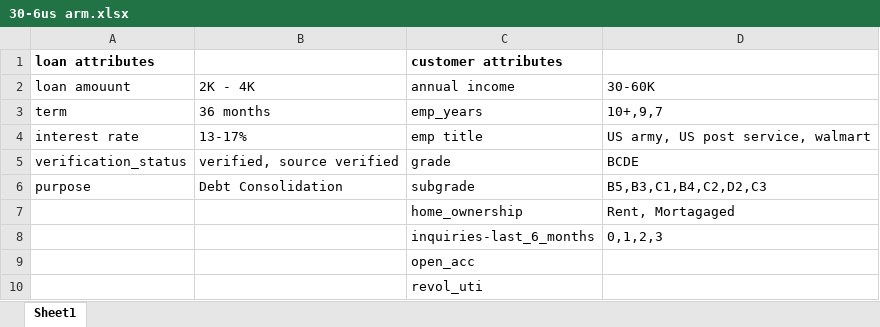
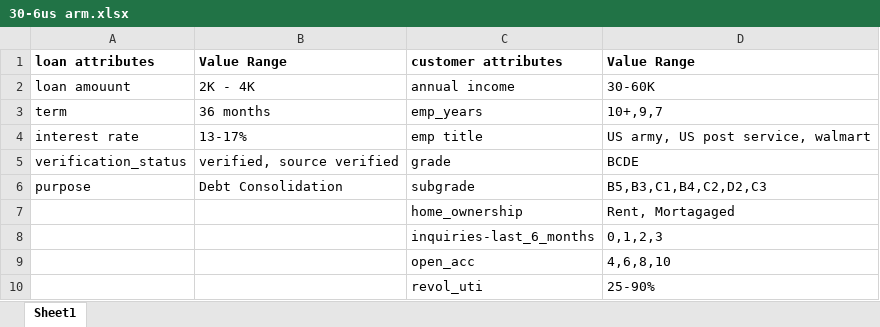
Before and after one commit to VijayMudivedu/eda_data, an Excel workbook: eda_casestudy/30-6us arm.xlsx, sheet Sheet1, drawn as a sheet; values as stored, in another font and other column widths than the file's, no borders; the diff names each change by its address in the sheet, - before the commit and + after, or states it on an @@ line.

Commit message:
final commite of

```diff
--- a/eda_casestudy/30-6us arm.xlsx (sheet Sheet1)
+++ b/eda_casestudy/30-6us arm.xlsx (sheet Sheet1)
-B1: (empty)
+B1: Value Range
-D1: (empty)
+D1: Value Range
-D9: (empty)
+D9: 4,6,8,10
-D10: (empty)
+D10: 25-90%
```
